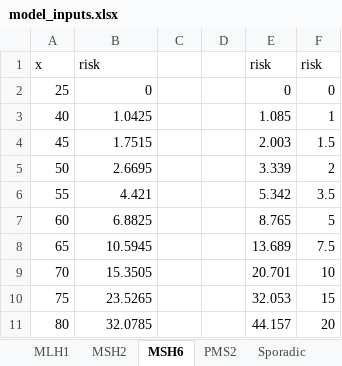
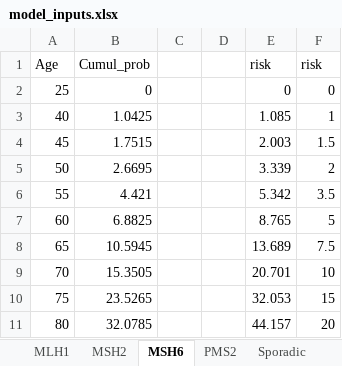
Before and after one commit to CUMC-HIRE/lynch_syndrome, an Excel workbook: Data/model_inputs.xlsx, sheet MSH6, drawn as a sheet; values as stored, in another font and other column widths than the file's, no borders; the diff names each change by its address in the sheet, - before the commit and + after, or states it on an @@ line.

```diff
--- a/Data/model_inputs.xlsx (sheet MSH6)
+++ b/Data/model_inputs.xlsx (sheet MSH6)
-A1: x
+A1: Age
-B1: risk
+B1: Cumul_prob
```
Also changed, not shown: sheet MLH1_Adv_Adenoma, sheet PMS2_Adv_Adenoma, sheet MSH6_Adv_Adenoma, sheet MSH2_Adenoma, sheet MSH6_Adenoma, sheet PMS2_Adenoma, 5 more sheets, other sheet tabs, 3 other files.
